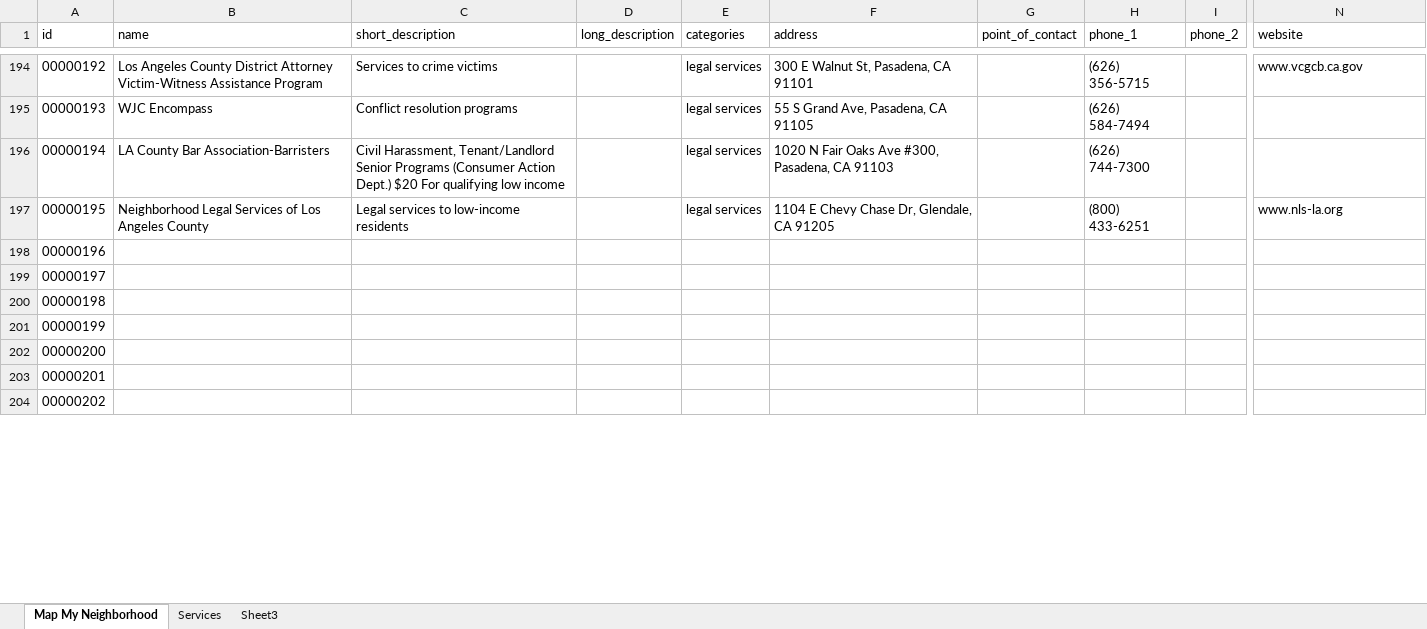
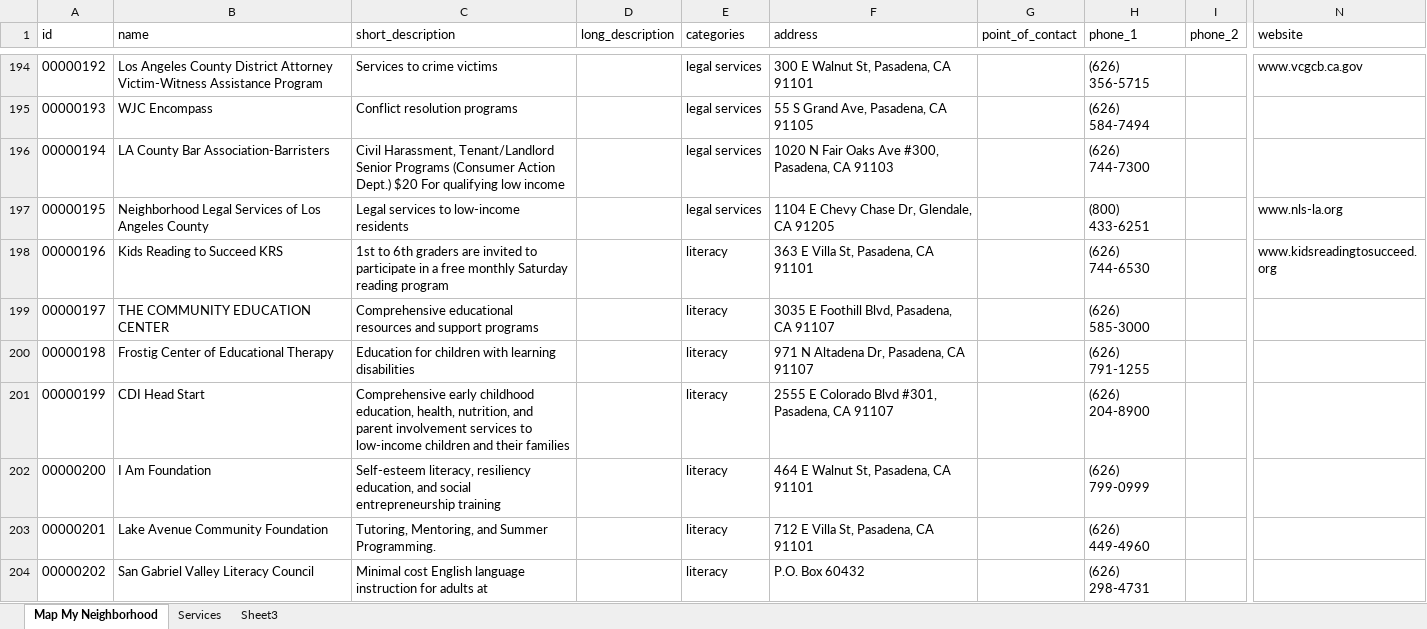
Before and after one commit to fiddleplum/211, an Excel workbook: data/database.xlsx, sheet Map My Neighborhood, drawn as a sheet; only a part is shown, gaps mark what is left out; values as stored, in another font and other column widths than the file's, no borders; the diff covers the shown part only; the diff names each change by its address in the sheet, - before the commit and + after, or states it on an @@ line.

```diff
--- a/data/database.xlsx (sheet Map My Neighborhood)
+++ b/data/database.xlsx (sheet Map My Neighborhood)
-B198 (name): (empty)
+B198 (name): Kids Reading to Succeed KRS
-C198 (short_description): (empty)
+C198 (short_description): 1st to 6th graders are invited to participate in a free monthly Saturday reading program
-E198:E204 (categories): (empty)
+E198:E204 (categories): literacy
-F198 (address): (empty)
+F198 (address): 363 E Villa St, Pasadena, CA 91101
-H198 (phone_1): (empty)
+H198 (phone_1): (626) 744-6530
-N198 (website): (empty)
+N198 (website): www.kidsreadingtosucceed.org
-B199 (name): (empty)
+B199 (name): THE COMMUNITY EDUCATION CENTER
-C199 (short_description): (empty)
+C199 (short_description): Comprehensive educational resources and support programs
-F199 (address): (empty)
+F199 (address): 3035 E Foothill Blvd, Pasadena, CA 91107
-H199 (phone_1): (empty)
+H199 (phone_1): (626) 585-3000
-B200 (name): (empty)
+B200 (name): Frostig Center of Educational Therapy
-C200 (short_description): (empty)
+C200 (short_description): Education for children with learning disabilities
-F200 (address): (empty)
+F200 (address): 971 N Altadena Dr, Pasadena, CA 91107
-H200 (phone_1): (empty)
+H200 (phone_1): (626) 791-1255
-B201 (name): (empty)
+B201 (name): CDI Head Start
-C201 (short_description): (empty)
+C201 (short_description): Comprehensive early childhood education, health, nutrition, and parent involvement services to low-income children and their families
-F201 (address): (empty)
+F201 (address): 2555 E Colorado Blvd #301, Pasadena, CA 91107
-H201 (phone_1): (empty)
+H201 (phone_1): (626) 204-8900
-B202 (name): (empty)
+B202 (name): I Am Foundation
-C202 (short_description): (empty)
+C202 (short_description): Self-esteem literacy, resiliency education, and social entrepreneurship training
-F202 (address): (empty)
+F202 (address): 464 E Walnut St, Pasadena, CA 91101
-H202 (phone_1): (empty)
+H202 (phone_1): (626) 799-0999
-B203 (name): (empty)
+B203 (name): Lake Avenue Community Foundation
-C203 (short_description): (empty)
+C203 (short_description): Tutoring, Mentoring, and Summer Programming.
-F203 (address): (empty)
+F203 (address): 712 E Villa St, Pasadena, CA 91101
-H203 (phone_1): (empty)
+H203 (phone_1): (626) 449-4960
-B204 (name): (empty)
+B204 (name): San Gabriel Valley Literacy Council
-C204 (short_description): (empty)
+C204 (short_description): Minimal cost English language instruction for adults at
-F204 (address): (empty)
+F204 (address): P.O. Box 60432
-H204 (phone_1): (empty)
+H204 (phone_1): (626) 298-4731
```
Also changed, not shown: 797 edited cells elsewhere in this sheet, data/map pasadena data set.xlsx.
